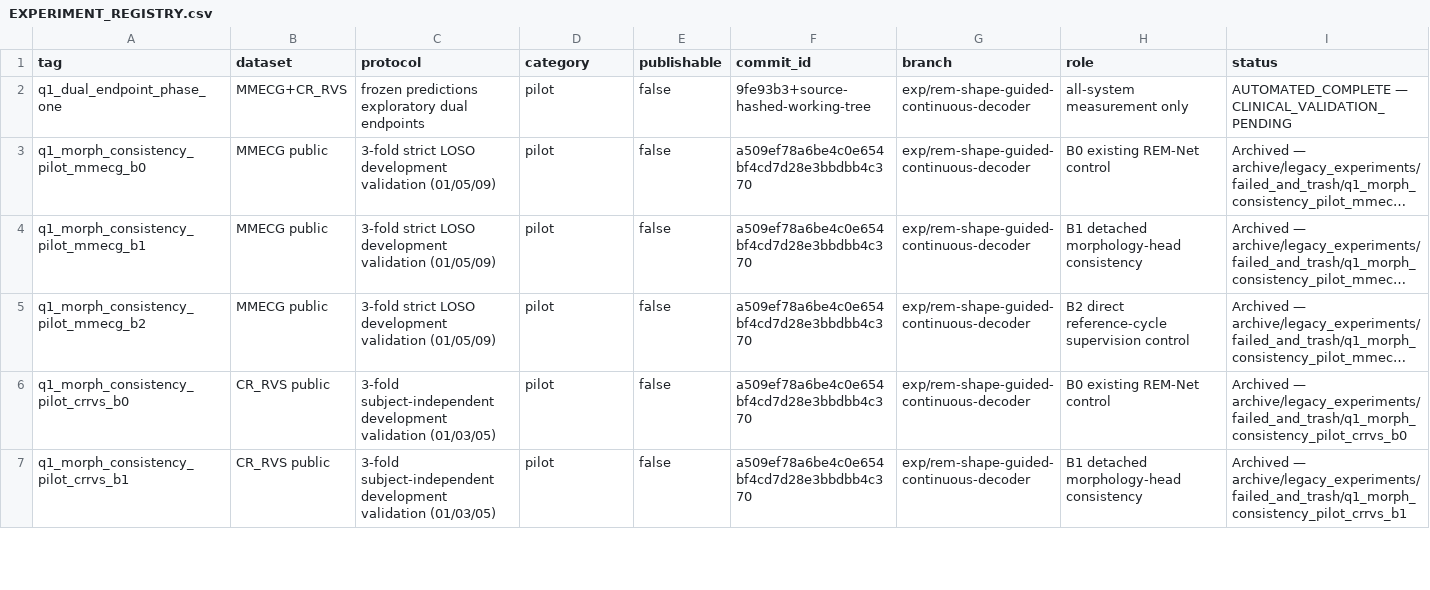
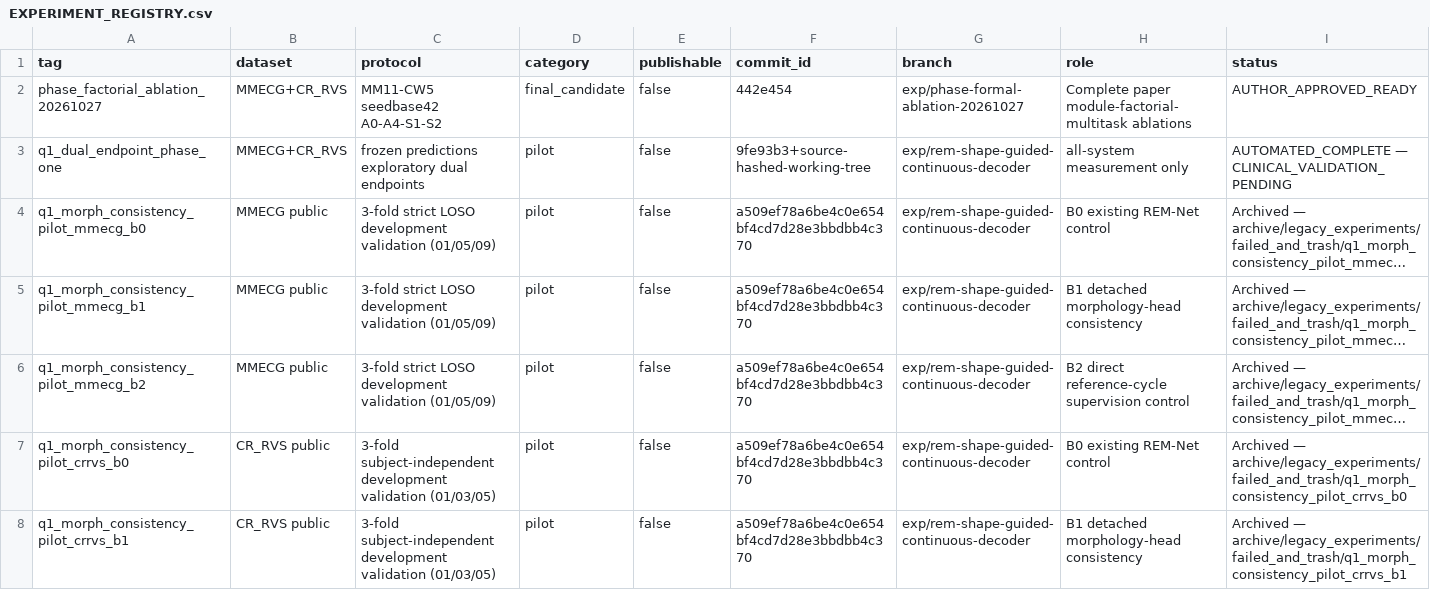
Before and after one commit to XiaoJin0501/BeatAware-Radar2ECGNet, a CSV file: experiments_mmecg/EXPERIMENT_REGISTRY.csv, drawn as a sheet; only a part is shown; long unchanged cells end in …; rows hold the shown columns only; the diff names each change by its address in the sheet, - before the commit and + after, or states it on an @@ line.

Commit message:
Register approved full-fold ablation run and frozen statistics

```diff
--- a/experiments_mmecg/EXPERIMENT_REGISTRY.csv
+++ b/experiments_mmecg/EXPERIMENT_REGISTRY.csv
+row 2: phase_factorial_ablation_20261027 | MMECG+CR_RVS | MM11-CW5 seedbase42 A0-A4-S1-S2 | final_candidate | false | 442e454 | exp/phase-formal-ablation-20261027 | Complete paper module-factorial-multitask ablations | AUTHOR_APPROVED_READY
```
Also changed, not shown: 2 other files.
